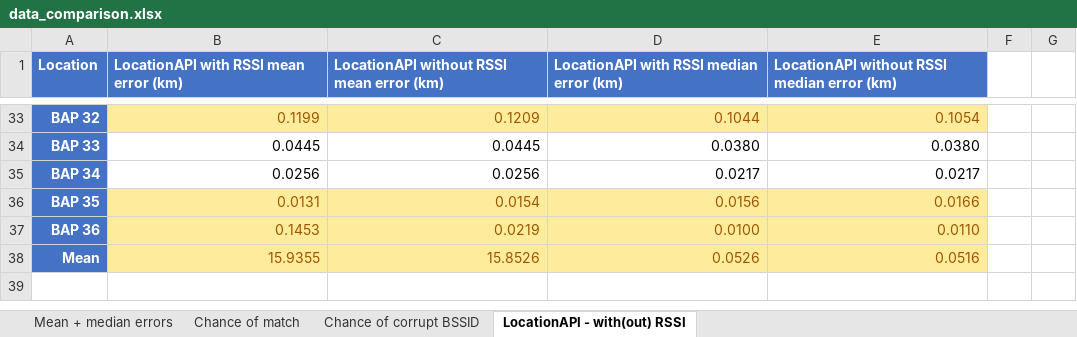
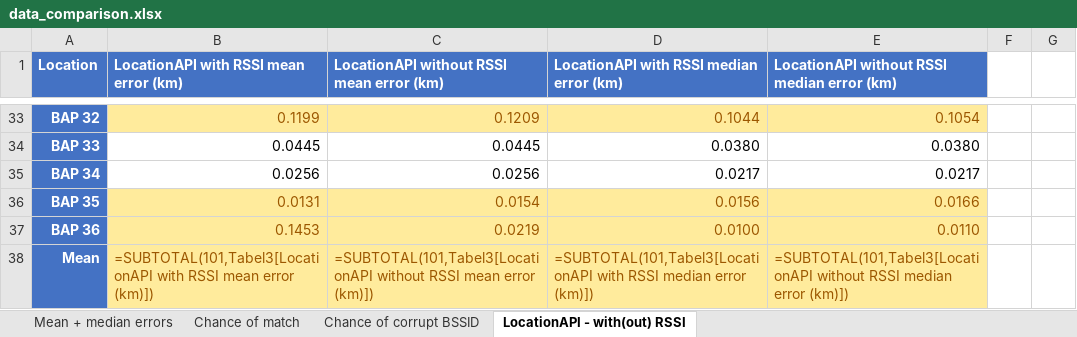
Before and after one commit to thomasjanssenR8/Localization, an Excel workbook: data/data_comparison.xlsx, sheet LocationAPI - with(out) RSSI, drawn as a sheet; only a part is shown, gaps mark what is left out; values as stored, in another font and other column widths than the file's, no borders; formulas without a stored value are shown as written; conditional formats and table styles not drawn; the diff names each change by its address in the sheet, - before the commit and + after, or states it on an @@ line.

Commit message:
Calculate chance of corrupt combination (LocationAPI)

```diff
--- a/data/data_comparison.xlsx (sheet LocationAPI - with(out) RSSI)
+++ b/data/data_comparison.xlsx (sheet LocationAPI - with(out) RSSI)
-B38: 15.9355
+B38: =SUBTOTAL(101,Tabel3[LocationAPI with RSSI mean error (km)])
-C38: 15.8526
+C38: =SUBTOTAL(101,Tabel3[LocationAPI without RSSI mean error (km)])
-D38: 0.0526
+D38: =SUBTOTAL(101,Tabel3[LocationAPI with RSSI median error (km)])
-E38: 0.0516
+E38: =SUBTOTAL(101,Tabel3[LocationAPI without RSSI median error (km)])
```
Also changed, not shown: sheet Chance of corrupt BSSID, sheet Chance of match, sheet Mean + median errors, 1 other file.
